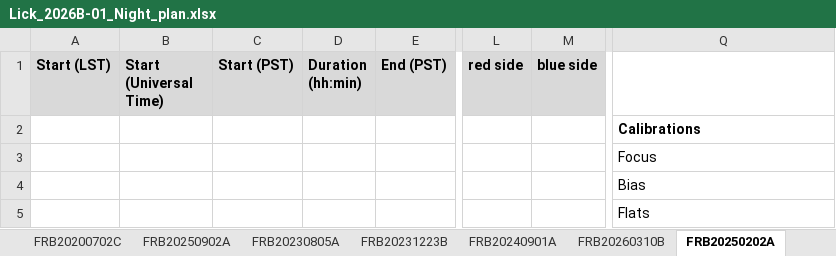
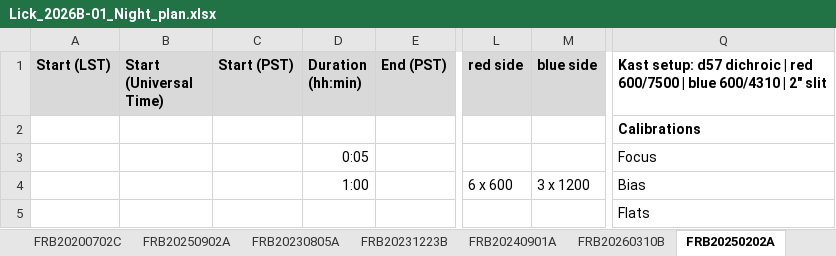
Before and after one commit to Sea-Meets-the-Stars/night-planner, an Excel workbook: Night_plans/Lick-2026B-01/Lick_2026B-01_Night_plan.xlsx, sheet FRB20250202A, drawn as a sheet; only a part is shown, gaps mark what is left out; values as stored, in another font and other column widths than the file's, no borders; the diff names each change by its address in the sheet, - before the commit and + after, or states it on an @@ line.

```diff
--- a/Night_plans/Lick-2026B-01/Lick_2026B-01_Night_plan.xlsx (sheet FRB20250202A)
+++ b/Night_plans/Lick-2026B-01/Lick_2026B-01_Night_plan.xlsx (sheet FRB20250202A)
-Q1: (empty)
+Q1: Kast setup: d57 dichroic | red 600/7500 | blue 600/4310 | 2" slit
-D3 (Duration (hh:min)): (empty)
+D3 (Duration (hh:min)): 0:05
-D4 (Duration (hh:min)): (empty)
+D4 (Duration (hh:min)): 1:00
-L4 (red side): (empty)
+L4 (red side): 6 x 600
-M4 (blue side): (empty)
+M4 (blue side): 3 x 1200
```
Also changed, not shown: sheet FRB20260215E, sheet FRB20240901A, sheet FRB20201128D, sheet FRB20240324A, sheet FRB20200621B, sheet FRB20230729A, 5 more sheets, 5 other files.
